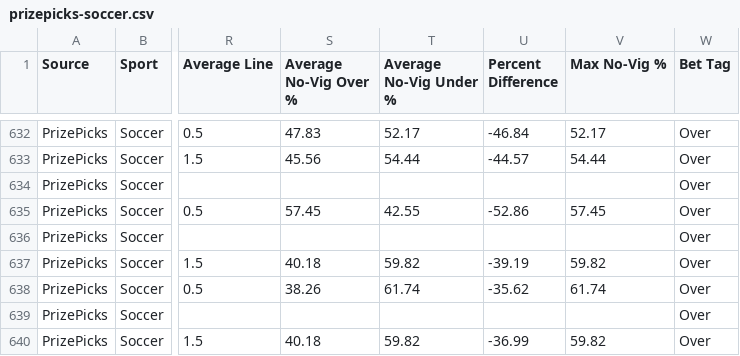
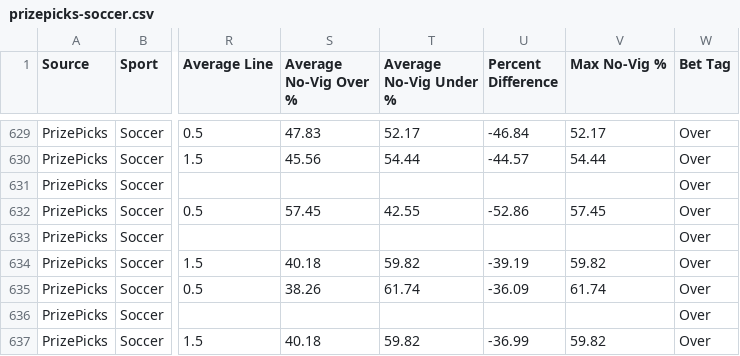
Before and after one commit to 925Sports/925-optimizer, a CSV file: data/prizepicks-soccer.csv, drawn as a sheet; only a part is shown, gaps mark what is left out; addresses are those after the commit; the diff covers the shown part only; the diff names each change by its address in the sheet, - before the commit and + after, or states it on an @@ line.

```diff
--- a/data/prizepicks-soccer.csv
+++ b/data/prizepicks-soccer.csv
-U635 (Percent Difference): -35.62
+U635 (Percent Difference): -36.09
```
Also changed, not shown: 7 removed rows and 1 edited cell elsewhere in this file, 1 other file.
